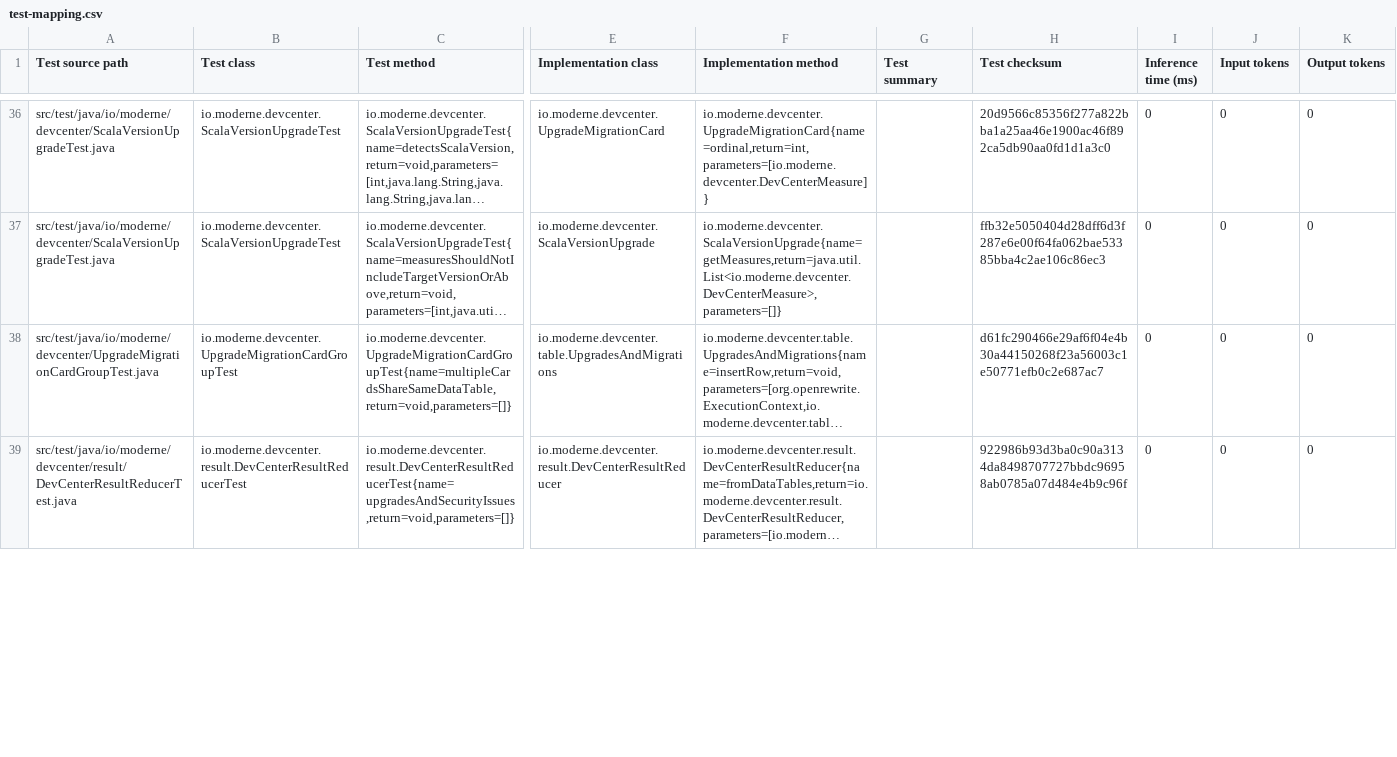
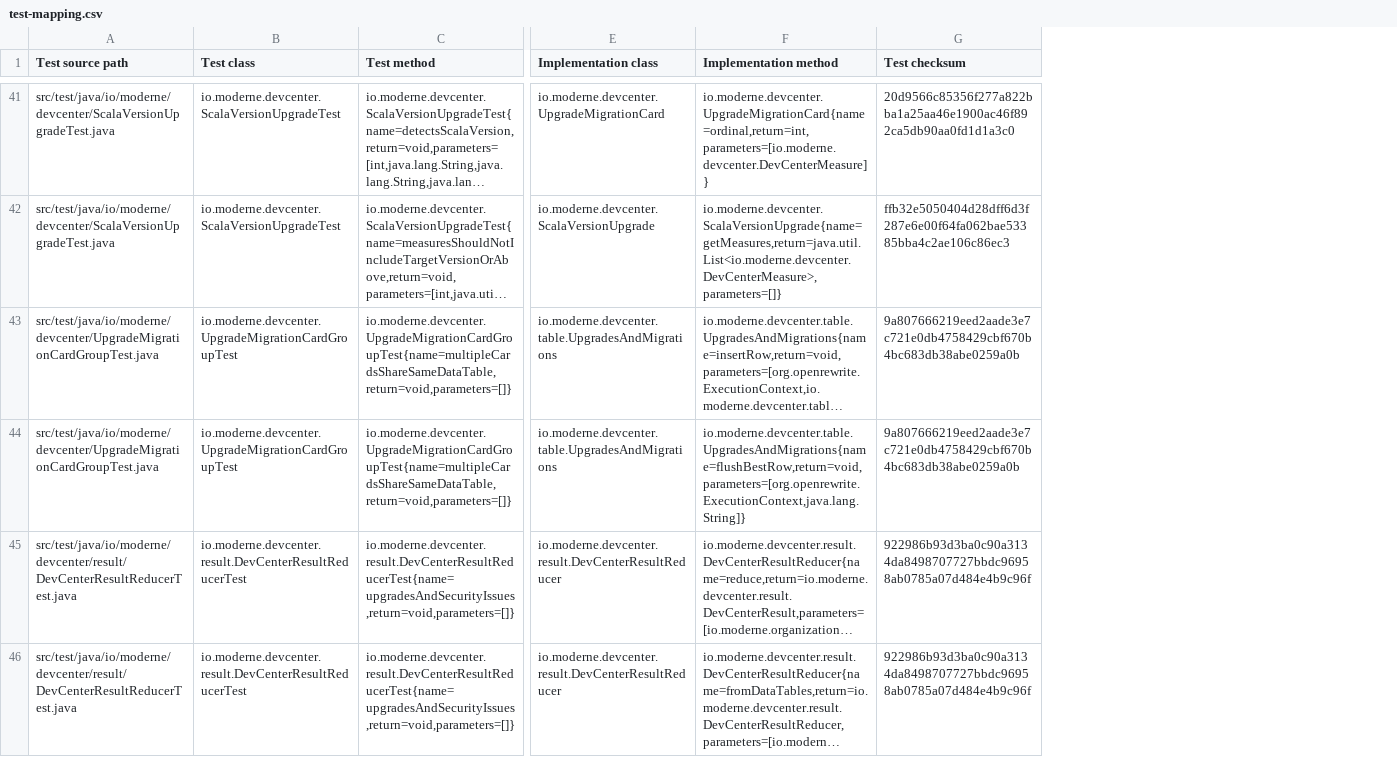
Before and after one commit to moderneinc/rewrite-devcenter, a CSV file: .moderne/context/test-mapping.csv, drawn as a sheet; only a part is shown, gaps mark what is left out; long unchanged cells end in …; removed rows and columns are numbered as before the commit, all else as after; rows hold the shown columns only; the diff covers the shown part only; the diff names each change by its address in the sheet, - before the commit and + after, or states it on an @@ line.

Commit message:
Update Prethink context
Co-authored-by: Moderne <team@moderne.io>

```diff
--- a/.moderne/context/test-mapping.csv
+++ b/.moderne/context/test-mapping.csv
-column G (Test summary), empty
-column I (Inference time (ms)), rows 36-39: all 0
-column J (Input tokens), rows 36-39: all 0
-column K (Output tokens), rows 36-39: all 0
-G43 (Test checksum): d61fc290466e29af6f04e4b30a44150268f23a56003c1e50771efb0c2e687ac7
+G43 (Test checksum): 9a807666219eed2aade3e7c721e0db4758429cbf670b4bc683db38abe0259a0b
+row 44: src/test/java/io/moderne/devcenter/UpgradeMigrationCardGroupTest.java | io.moderne.devcenter.UpgradeMigrationCardGroupTest | io.moderne.devcenter.UpgradeMigrationCardGroupTest{name=multipleCardsShareSameDataTable,return=void,parameters=[]} | io.moderne.devcenter.table.UpgradesAndMigrations | io.moderne.devcenter.table.UpgradesAndMigrations{name=flushBestRow,return=void,parameters=[org.openrewrite.ExecutionContext,java.lang.String]} | 9a807666219eed2aade3e7c721e0db4758429cbf670b4bc683db38abe0259a0b
@@ row 40 moved to row 45: src/test/java/io/moderne/devcenter/resul… @@
```
Also changed, not shown: 7 added rows, 2 removed rows, 5 moved rows and 7 edited cells elsewhere in this file, .moderne/context/class-quality-metrics.csv, .moderne/context/coding-conventions.csv, 12 other files.
